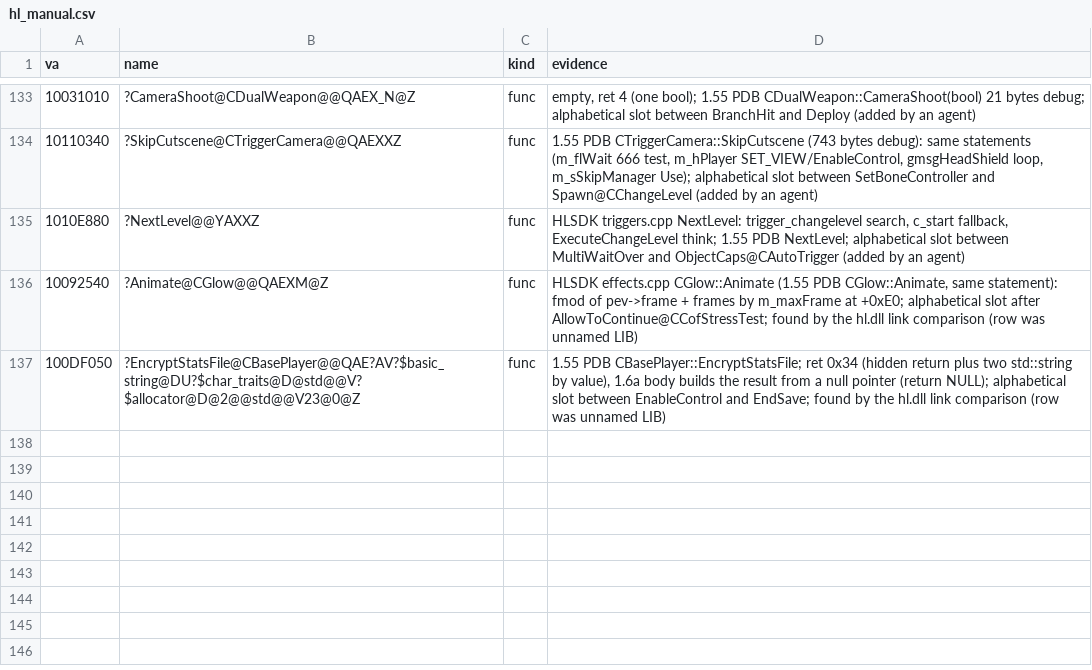
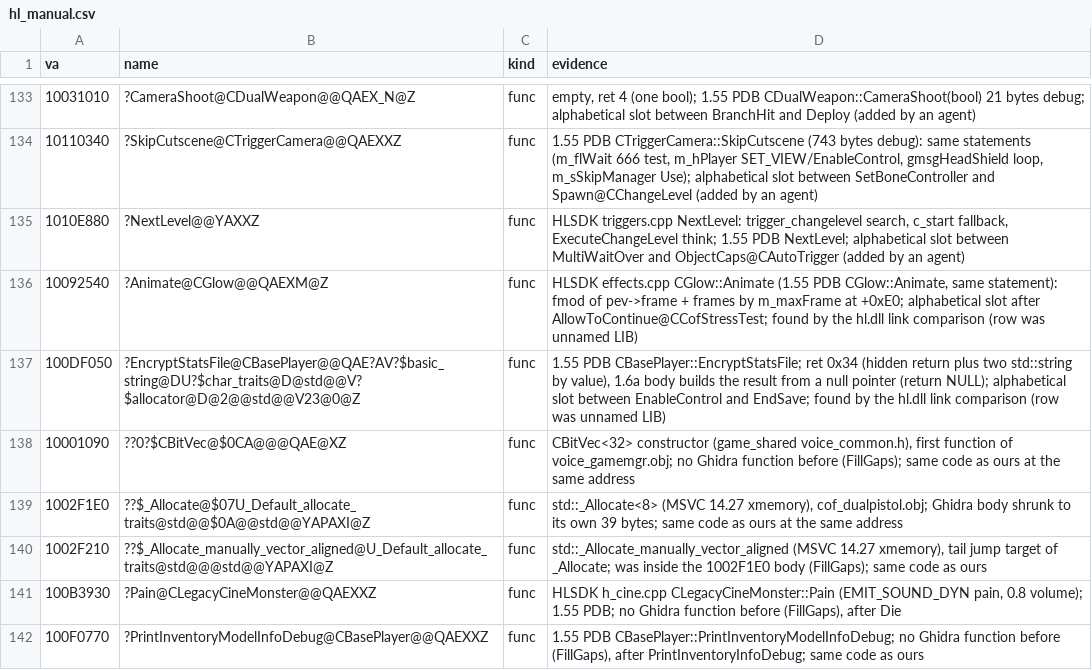
Before and after one commit to caixax/DeCoF, a CSV file: tools/symbols/hl_manual.csv, drawn as a sheet; only a part is shown, gaps mark what is left out; the diff names each change by its address in the sheet, - before the commit and + after, or states it on an @@ line.

Commit message:
hl: GetCurrentPath getcwd, PlayWeaponSound_guess, 7 functions without rows (MATCHED, 100%)
Follow-up of the hl.dll link comparison, approved by the user:
- GetCurrentPath calls getcwd like retail, which puts libucrt getcwd.obj
  back in its retail place: the static CRT order and the kernel32 import
  order now equal retail.
- UTIL_PlayWeaponSound_guess is renamed PlayWeaponSound_guess so it sorts
  into its retail slot in util.obj (between PRECACHE_SOUND and ReadEntVars).
- Rows for CBitVec<32>::CBitVec, std::_Allocate and
  _Allocate_manually_vector_aligned, CLegacyCineMonster::Die and Pain, two
  CFuncPlat vcall thunks and CBasePlayer::PrintInventoryModelInfoDebug
  (Ghidra functions made with SetBodyRange and FillGaps).
- Map names fixed by link position: 1000E5E0 Vector::Vector, 10041890
  CSquadMonster::MySquadMonsterPointer, 100C52B0 ~IVoiceGameMgrHelper.
All 23 affected units re-delinked; only the known EQUIVALENT functions are
below 100%.

```diff
--- a/tools/symbols/hl_manual.csv
+++ b/tools/symbols/hl_manual.csv
+row 138: 10001090 | ??0?$CBitVec@$0CA@@@QAE@XZ | func | CBitVec<32> constructor (game_shared voice_common.h), first function of voice_gamemgr.obj; no Ghidra function before (FillGaps); same code as ours at the same address
+row 139: 1002F1E0 | ??$_Allocate@$07U_Default_allocate_traits@std@@$0A@@std@@YAPAXI@Z | func | std::_Allocate<8> (MSVC 14.27 xmemory), cof_dualpistol.obj; Ghidra body shrunk to its own 39 bytes; same code as ours at the same address
+row 140: 1002F210 | ??$_Allocate_manually_vector_aligned@U_Default_allocate_traits@std@@@std@@YAPAXI@Z | func | std::_Allocate_manually_vector_aligned (MSVC 14.27 xmemory), tail jump target of _Allocate; was inside the 1002F1E0 body (FillGaps); same code as ours
+row 141: 100B3930 | ?Pain@CLegacyCineMonster@@QAEXXZ | func | HLSDK h_cine.cpp CLegacyCineMonster::Pain (EMIT_SOUND_DYN pain, 0.8 volume); 1.55 PDB; no Ghidra function before (FillGaps), after Die
+row 142: 100F0770 | ?PrintInventoryModelInfoDebug@CBasePlayer@@QAEXXZ | func | 1.55 PDB CBasePlayer::PrintInventoryModelInfoDebug; no Ghidra function before (FillGaps), after PrintInventoryInfoDebug; same code as ours
```
Also changed, not shown: tools/symbols/hl_auto.csv, tools/symbols/hl_bytes.csv, 31 other files.
